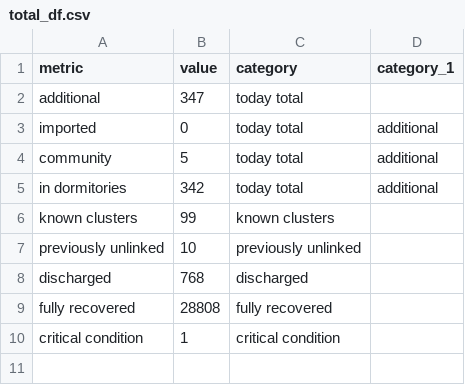
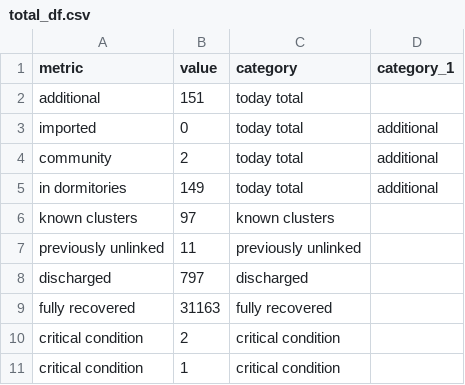
Before and after one commit to noaihere/dailydata, a CSV file: total_df.csv, drawn as a sheet.

```diff
--- a/total_df.csv
+++ b/total_df.csv
@@ -1,10 +1,11 @@
 metric,value,category,category_1
-additional,347,today total,
+additional,151,today total,
 imported,0,today total,additional
-community,5,today total,additional
-in dormitories,342,today total,additional
-known clusters,99,known clusters,
-previously unlinked,10,previously unlinked,
-discharged,768,discharged,
-fully recovered,28808,fully recovered,
+community,2,today total,additional
+in dormitories,149,today total,additional
+known clusters,97,known clusters,
+previously unlinked,11,previously unlinked,
+discharged,797,discharged,
+fully recovered,31163,fully recovered,
+critical condition,2,critical condition,
 critical condition,1,critical condition,
```
Also changed, not shown: 1 other file.
